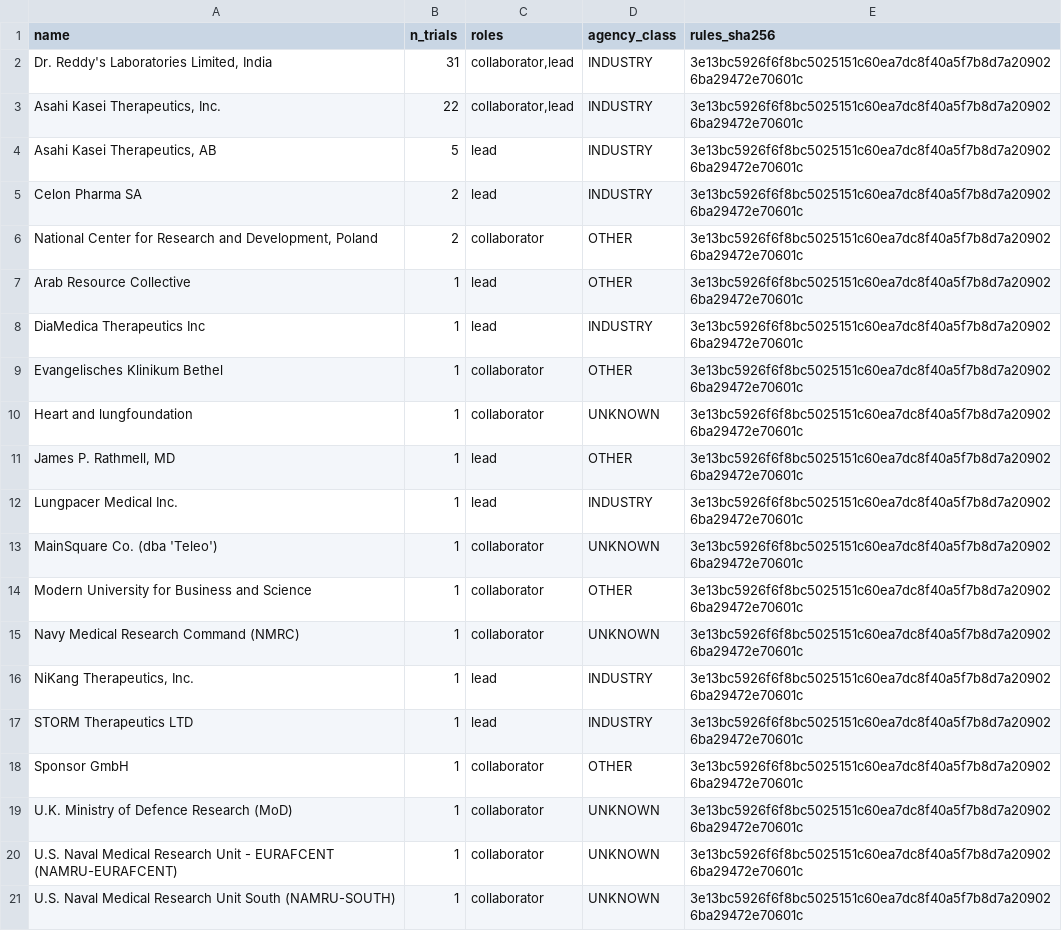
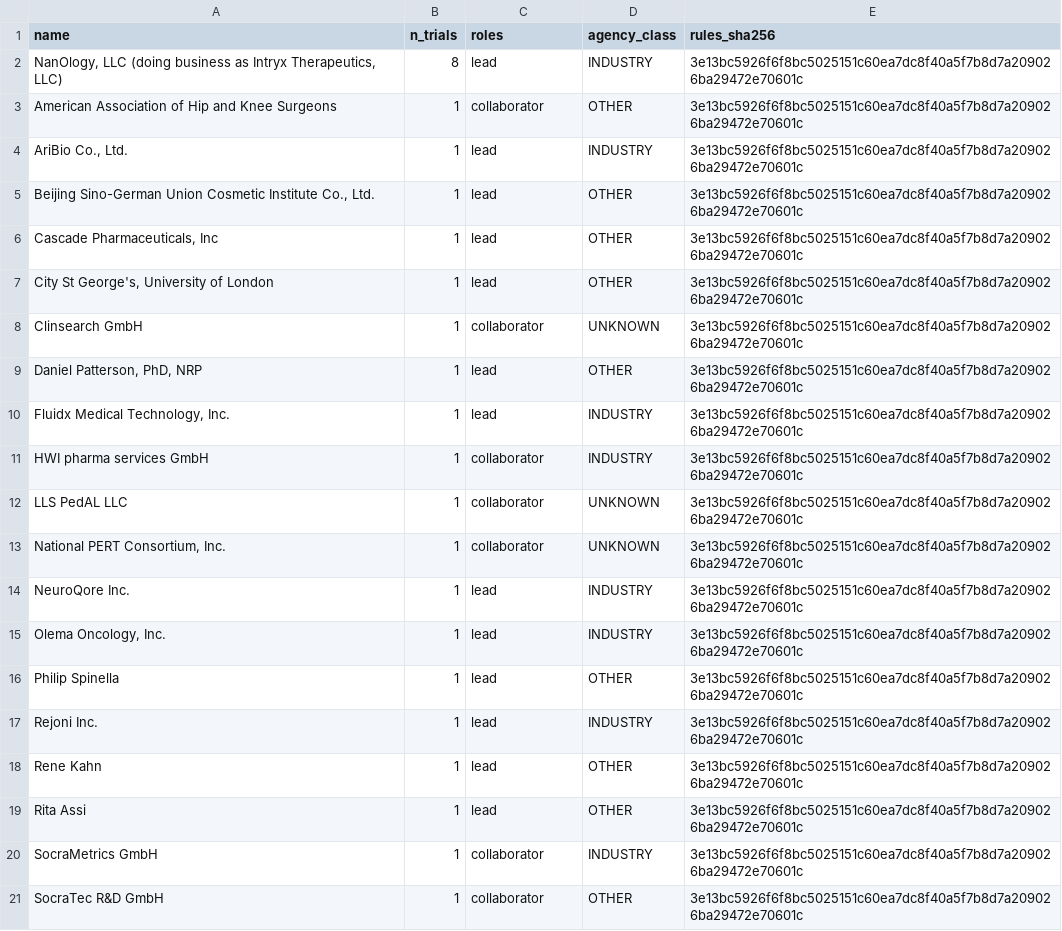
Before and after one commit to michaeldgreenphd/clinical-trial-populations, a CSV file: data/sponsors/audit/inbox_new_unmatched.csv, drawn as a sheet; only a part is shown; the diff covers the shown part only.

```diff
--- a/data/sponsors/audit/inbox_new_unmatched.csv
+++ b/data/sponsors/audit/inbox_new_unmatched.csv
@@ -1,21 +1,21 @@
 name,n_trials,roles,agency_class,rules_sha256
-"Dr. Reddy's Laboratories Limited, India",31,"collaborator,lead",INDUSTRY,3e13bc5926f6f8bc5025151c60ea7dc8f40a5f7b8d7a209026ba29472e70601c
-"Asahi Kasei Therapeutics, Inc.",22,"collaborator,lead",INDUSTRY,3e13bc5926f6f8bc5025151c60ea7dc8f40a5f7b8d7a209026ba29472e70601c
-"Asahi Kasei Therapeutics, AB",5,lead,INDUSTRY,3e13bc5926f6f8bc5025151c60ea7dc8f40a5f7b8d7a209026ba29472e70601c
-Celon Pharma SA,2,lead,INDUSTRY,3e13bc5926f6f8bc5025151c60ea7dc8f40a5f7b8d7a209026ba29472e70601c
-"National Center for Research and Development, Poland",2,collaborator,OTHER,3e13bc5926f6f8bc5025151c60ea7dc8f40a5f7b8d7a209026ba29472e70601c
-Arab Resource Collective,1,lead,OTHER,3e13bc5926f6f8bc5025151c60ea7dc8f40a5f7b8d7a209026ba29472e70601c
-DiaMedica Therapeutics Inc,1,lead,INDUSTRY,3e13bc5926f6f8bc5025151c60ea7dc8f40a5f7b8d7a209026ba29472e70601c
-Evangelisches Klinikum Bethel,1,collaborator,OTHER,3e13bc5926f6f8bc5025151c60ea7dc8f40a5f7b8d7a209026ba29472e70601c
-Heart and lungfoundation,1,collaborator,UNKNOWN,3e13bc5926f6f8bc5025151c60ea7dc8f40a5f7b8d7a209026ba29472e70601c
-"James P. Rathmell, MD",1,lead,OTHER,3e13bc5926f6f8bc5025151c60ea7dc8f40a5f7b8d7a209026ba29472e70601c
-Lungpacer Medical Inc.,1,lead,INDUSTRY,3e13bc5926f6f8bc5025151c60ea7dc8f40a5f7b8d7a209026ba29472e70601c
-MainSquare Co. (dba 'Teleo'),1,collaborator,UNKNOWN,3e13bc5926f6f8bc5025151c60ea7dc8f40a5f7b8d7a209026ba29472e70601c
-Modern University for Business and Science,1,collaborator,OTHER,3e13bc5926f6f8bc5025151c60ea7dc8f40a5f7b8d7a209026ba29472e70601c
-Navy Medical Research Command (NMRC),1,collaborator,UNKNOWN,3e13bc5926f6f8bc5025151c60ea7dc8f40a5f7b8d7a209026ba29472e70601c
-"NiKang Therapeutics, Inc.",1,lead,INDUSTRY,3e13bc5926f6f8bc5025151c60ea7dc8f40a5f7b8d7a209026ba29472e70601c
-STORM Therapeutics LTD,1,lead,INDUSTRY,3e13bc5926f6f8bc5025151c60ea7dc8f40a5f7b8d7a209026ba29472e70601c
-Sponsor GmbH,1,collaborator,OTHER,3e13bc5926f6f8bc5025151c60ea7dc8f40a5f7b8d7a209026ba29472e70601c
-U.K. Ministry of Defence Research (MoD),1,collaborator,UNKNOWN,3e13bc5926f6f8bc5025151c60ea7dc8f40a5f7b8d7a209026ba29472e70601c
-U.S. Naval Medical Research Unit - EURAFCENT (NAMRU-EURAFCENT),1,collaborator,UNKNOWN,3e13bc5926f6f8bc5025151c60ea7dc8f40a5f7b8d7a209026ba29472e70601c
-U.S. Naval Medical Research Unit South (NAMRU-SOUTH),1,collaborator,UNKNOWN,3e13bc5926f6f8bc5025151c60ea7dc8f40a5f7b8d7a209026ba29472e70601c
+"NanOlogy, LLC (doing business as Intryx Therapeutics, LLC)",8,lead,INDUSTRY,3e13bc5926f6f8bc5025151c60ea7dc8f40a5f7b8d7a209026ba29472e70601c
+American Association of Hip and Knee Surgeons,1,collaborator,OTHER,3e13bc5926f6f8bc5025151c60ea7dc8f40a5f7b8d7a209026ba29472e70601c
+"AriBio Co., Ltd.",1,lead,INDUSTRY,3e13bc5926f6f8bc5025151c60ea7dc8f40a5f7b8d7a209026ba29472e70601c
+"Beijing Sino-German Union Cosmetic Institute Co., Ltd.",1,lead,OTHER,3e13bc5926f6f8bc5025151c60ea7dc8f40a5f7b8d7a209026ba29472e70601c
+"Cascade Pharmaceuticals, Inc",1,lead,OTHER,3e13bc5926f6f8bc5025151c60ea7dc8f40a5f7b8d7a209026ba29472e70601c
+"City St George's, University of London",1,lead,OTHER,3e13bc5926f6f8bc5025151c60ea7dc8f40a5f7b8d7a209026ba29472e70601c
+Clinsearch GmbH,1,collaborator,UNKNOWN,3e13bc5926f6f8bc5025151c60ea7dc8f40a5f7b8d7a209026ba29472e70601c
+"Daniel Patterson, PhD, NRP",1,lead,OTHER,3e13bc5926f6f8bc5025151c60ea7dc8f40a5f7b8d7a209026ba29472e70601c
+"Fluidx Medical Technology, Inc.",1,lead,INDUSTRY,3e13bc5926f6f8bc5025151c60ea7dc8f40a5f7b8d7a209026ba29472e70601c
+HWI pharma services GmbH,1,collaborator,INDUSTRY,3e13bc5926f6f8bc5025151c60ea7dc8f40a5f7b8d7a209026ba29472e70601c
+LLS PedAL LLC,1,collaborator,UNKNOWN,3e13bc5926f6f8bc5025151c60ea7dc8f40a5f7b8d7a209026ba29472e70601c
+"National PERT Consortium, Inc.",1,collaborator,UNKNOWN,3e13bc5926f6f8bc5025151c60ea7dc8f40a5f7b8d7a209026ba29472e70601c
+NeuroQore Inc.,1,lead,INDUSTRY,3e13bc5926f6f8bc5025151c60ea7dc8f40a5f7b8d7a209026ba29472e70601c
+"Olema Oncology, Inc.",1,lead,INDUSTRY,3e13bc5926f6f8bc5025151c60ea7dc8f40a5f7b8d7a209026ba29472e70601c
+Philip Spinella,1,lead,OTHER,3e13bc5926f6f8bc5025151c60ea7dc8f40a5f7b8d7a209026ba29472e70601c
+Rejoni Inc.,1,lead,INDUSTRY,3e13bc5926f6f8bc5025151c60ea7dc8f40a5f7b8d7a209026ba29472e70601c
+Rene Kahn,1,lead,OTHER,3e13bc5926f6f8bc5025151c60ea7dc8f40a5f7b8d7a209026ba29472e70601c
+Rita Assi,1,lead,OTHER,3e13bc5926f6f8bc5025151c60ea7dc8f40a5f7b8d7a209026ba29472e70601c
+SocraMetrics GmbH,1,collaborator,INDUSTRY,3e13bc5926f6f8bc5025151c60ea7dc8f40a5f7b8d7a209026ba29472e70601c
+SocraTec R&D GmbH,1,collaborator,OTHER,3e13bc5926f6f8bc5025151c60ea7dc8f40a5f7b8d7a209026ba29472e70601c
```
Also changed, not shown: 1 added row, 1 removed row and 3 edited cells elsewhere in this file, data/sponsors/audit/label_changes.csv, 6 other files.
